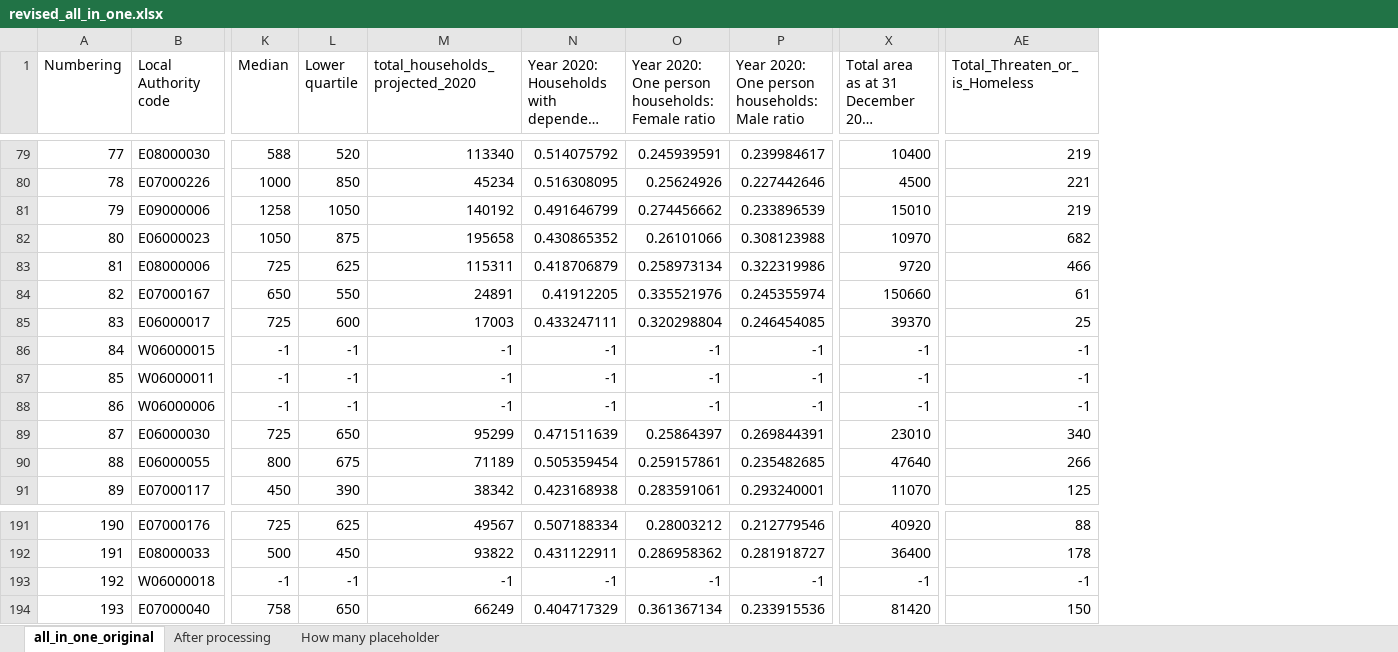
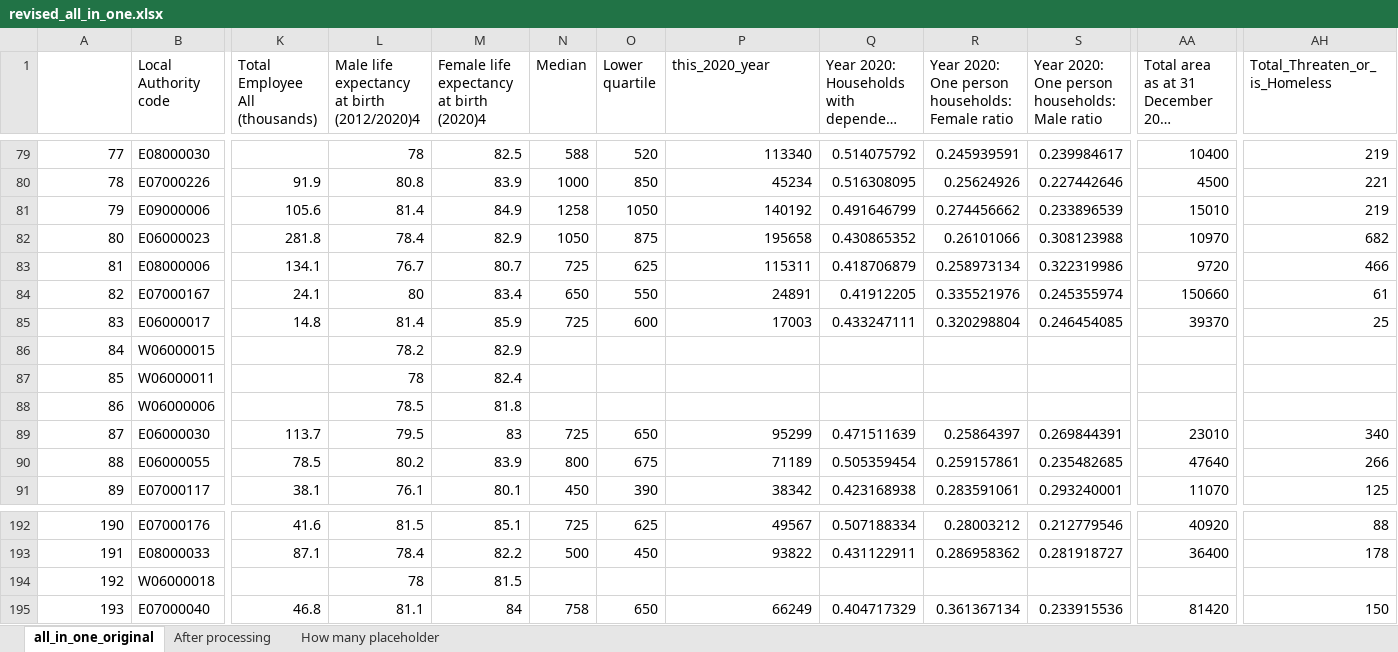
Before and after one commit to SIthodox2286/mdm_3_phace_C, an Excel workbook: revised_all_in_one.xlsx, sheet all_in_one_original, drawn as a sheet; only a part is shown, gaps mark what is left out; long unchanged cells end in …; values as stored, in another font and other column widths than the file's, no borders; addresses are those after the commit; the diff covers the shown part only; the diff names each change by its address in the sheet, - before the commit and + after, or states it on an @@ line.

```diff
--- a/revised_all_in_one.xlsx (sheet all_in_one_original)
+++ b/revised_all_in_one.xlsx (sheet all_in_one_original)
+column K (Total Employee All (thousands)), rows 80-91: 91.9 | 105.6 | 281.8 | 134.1 | 24.1 | 14.8 |  |  |  | 113.7 | 78.5 | 38.1; rows 192-195: 41.6 | 87.1 |  | 46.8
+column L, row 1: Male life expectancy at birth (2012/2020)4; rows 79-91: 78 | 80.8 | 81.4 | 78.4 | 76.7 | 80 | 81.4 | 78.2 | 78 | 78.5 | 79.5 | 80.2 | 76.1; rows 192-195: 81.5 | 78.4 | 78 | 81.1
+column M, row 1: Female life expectancy at birth (2020)4; rows 79-91: 82.5 | 83.9 | 84.9 | 82.9 | 80.7 | 83.4 | 85.9 | 82.9 | 82.4 | 81.8 | 83 | 83.9 | 80.1; rows 192-195: 85.1 | 82.2 | 81.5 | 84
@@ column A renumbered in row 1 @@
-P1: total_households_projected_2020
+P1: this_2020_year
-N86:N88 (Median): -1
+N86:N88 (Median): (empty)
-O86:O88 (Lower quartile): -1
+O86:O88 (Lower quartile): (empty)
-P86:P88 (this_2020_year): -1
+P86:P88 (this_2020_year): (empty)
-Q86:Q88: -1
+Q86:Q88: (empty)
-R86:R88: -1
+R86:R88: (empty)
-S86:S88: -1
+S86:S88: (empty)
-AA86:AA88: -1
+AA86:AA88: (empty)
-AH86:AH88 (Total_Threaten_or_is_Homeless): -1
+AH86:AH88 (Total_Threaten_or_is_Homeless): (empty)
-N194 (Median): -1
+N194 (Median): (empty)
-O194 (Lower quartile): -1
+O194 (Lower quartile): (empty)
-P194 (this_2020_year): -1
+P194 (this_2020_year): (empty)
-Q194: -1
+Q194: (empty)
-R194: -1
+R194: (empty)
-S194: -1
+S194: (empty)
-AA194: -1
+AA194: (empty)
-AH194 (Total_Threaten_or_is_Homeless): -1
+AH194 (Total_Threaten_or_is_Homeless): (empty)
```
Also changed, not shown: 1 added row and 946 edited cells elsewhere in this sheet, sheet After processing, sheet How many placeholder, Data/ERIC/England_four_in_one_council_tax.xlsx, 17 other files.
